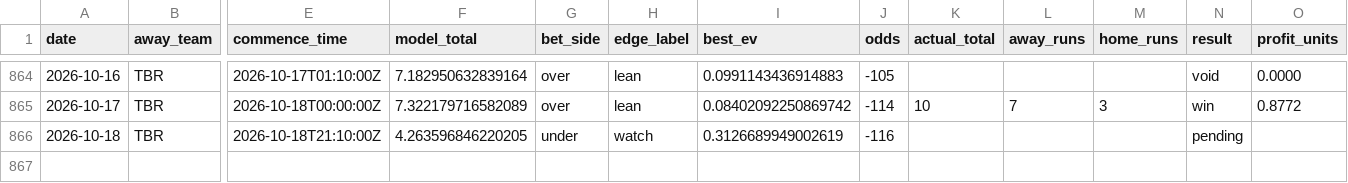
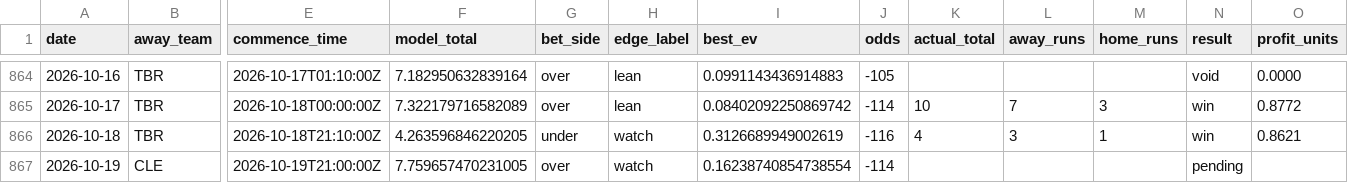
Before and after one commit to Jackstein0/atsrecipts-live-model, a CSV file: atsrecipts-upload-ready/data/processed/pick_tracker.csv, drawn as a sheet; only a part is shown, gaps mark what is left out; rows hold the shown columns only; the diff names each change by its address in the sheet, - before the commit and + after, or states it on an @@ line.

```diff
--- a/atsrecipts-upload-ready/data/processed/pick_tracker.csv
+++ b/atsrecipts-upload-ready/data/processed/pick_tracker.csv
-K866 (actual_total): (empty)
+K866 (actual_total): 4
-L866 (away_runs): (empty)
+L866 (away_runs): 3
-M866 (home_runs): (empty)
+M866 (home_runs): 1
-N866 (result): pending
+N866 (result): win
-O866 (profit_units): (empty)
+O866 (profit_units): 0.8621
+row 867: 2026-10-19 | CLE | 2026-10-19T21:00:00Z | 7.759657470231005 | over | watch | 0.16238740854738554 | -114 |  |  |  | pending
```
Also changed, not shown: atsrecipts-upload-ready/data/processed/pick_tracker_model_b.csv, atsrecipts-upload-ready/data/processed/today_features.csv, 13 other files.
